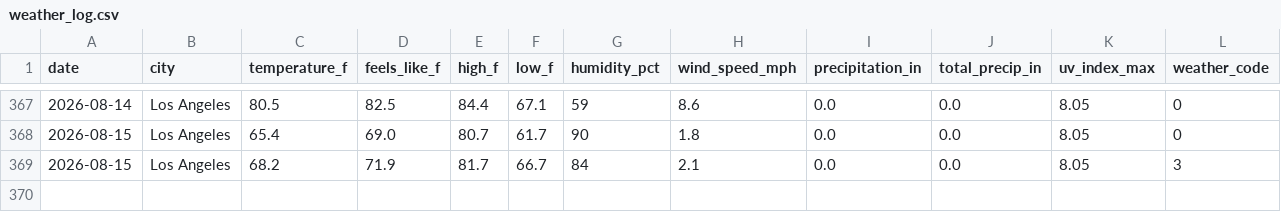
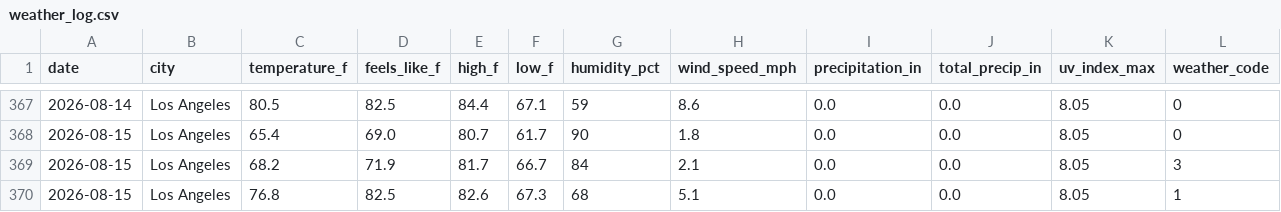
Before and after one commit to fewr/weather-tracker, a CSV file: data/weather_log.csv, drawn as a sheet; only a part is shown, gaps mark what is left out; rows hold the shown columns only; the diff names each change by its address in the sheet, - before the commit and + after, or states it on an @@ line.

Commit message:
📊 Weather data for 2026-08-15 — 18:34 UTC

```diff
--- a/data/weather_log.csv
+++ b/data/weather_log.csv
+row 370: 2026-08-15 | Los Angeles | 76.8 | 82.5 | 82.6 | 67.3 | 68 | 5.1 | 0.0 | 0.0 | 8.05 | 1
```
Also changed, not shown: 2 other files.
